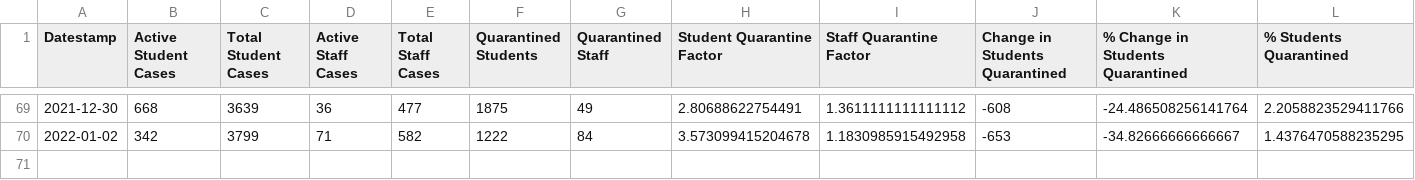
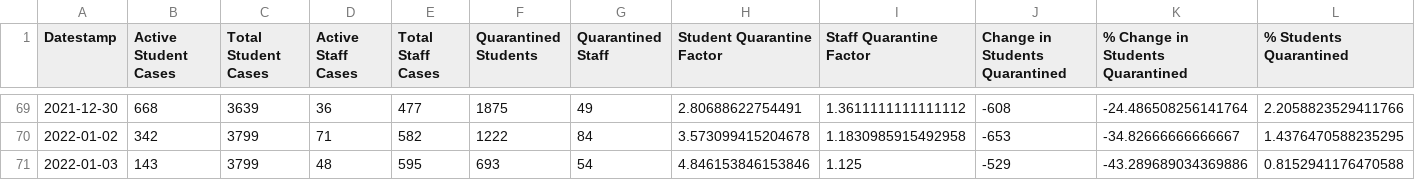
Before and after one commit to robwiss/aacps_covid_data, a CSV file: summary.csv, drawn as a sheet; only a part is shown, gaps mark what is left out; rows hold the shown columns only; the diff names each change by its address in the sheet, - before the commit and + after, or states it on an @@ line.

```diff
--- a/summary.csv
+++ b/summary.csv
+row 71: 2022-01-03 | 143 | 3799 | 48 | 595 | 693 | 54 | 4.846153846153846 | 1.125 | -529 | -43.289689034369886 | 0.8152941176470588
```
Also changed, not shown: summary_T.csv, 4 other files.
